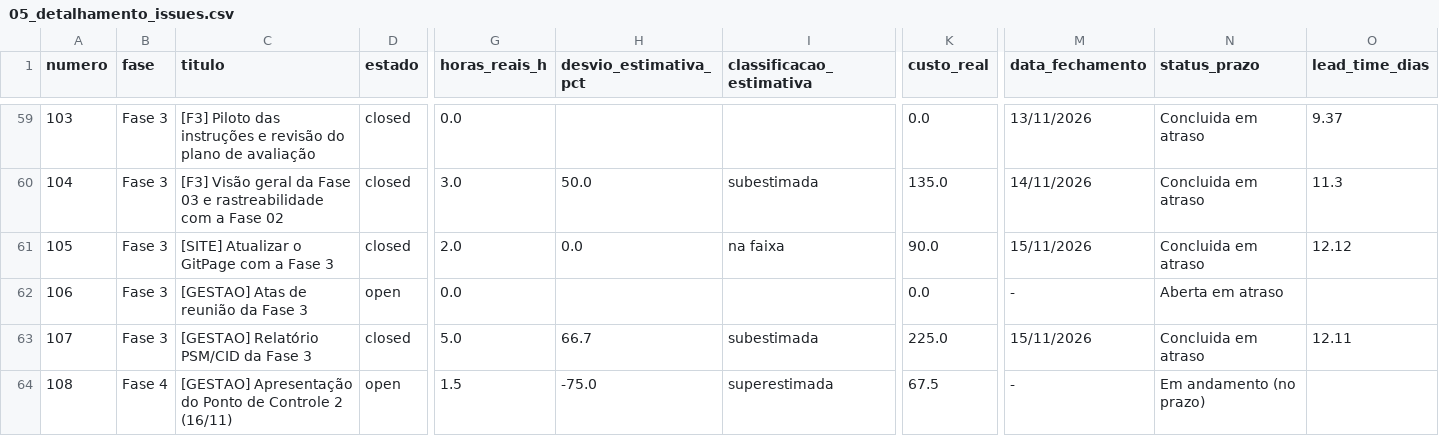
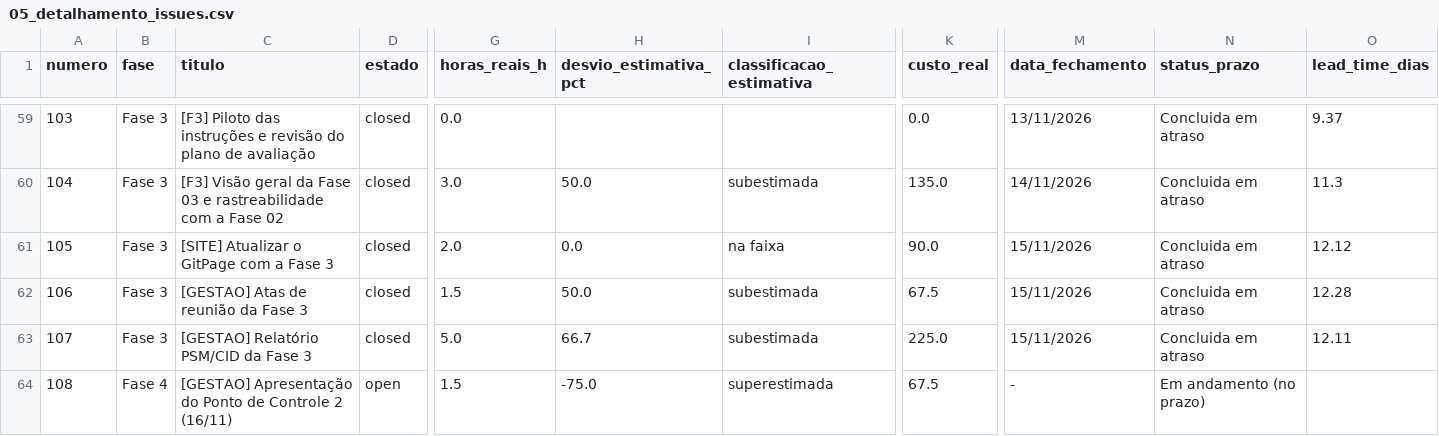
Before and after one commit to FCTE-Qualidade-de-Software-1/2026-2_T02_KAREN_JONES, a CSV file: dados/gestao/05_detalhamento_issues.csv, drawn as a sheet; only a part is shown, gaps mark what is left out; the diff names each change by its address in the sheet, - before the commit and + after, or states it on an @@ line.

```diff
--- a/dados/gestao/05_detalhamento_issues.csv
+++ b/dados/gestao/05_detalhamento_issues.csv
-D62 (estado): open
+D62 (estado): closed
-G62 (horas_reais_h): 0.0
+G62 (horas_reais_h): 1.5
-H62 (desvio_estimativa_pct): (empty)
+H62 (desvio_estimativa_pct): 50.0
-I62 (classificacao_estimativa): (empty)
+I62 (classificacao_estimativa): subestimada
-K62 (custo_real): 0.0
+K62 (custo_real): 67.5
-M62 (data_fechamento): -
+M62 (data_fechamento): 15/11/2026
-N62 (status_prazo): Aberta em atraso
+N62 (status_prazo): Concluida em atraso
-O62 (lead_time_dias): (empty)
+O62 (lead_time_dias): 12.28
```
Also changed, not shown: dados/gestao/02_calendario_e_progresso_fases.csv, dados/gestao/04_contribuicao_individual.csv, 23 other files.
